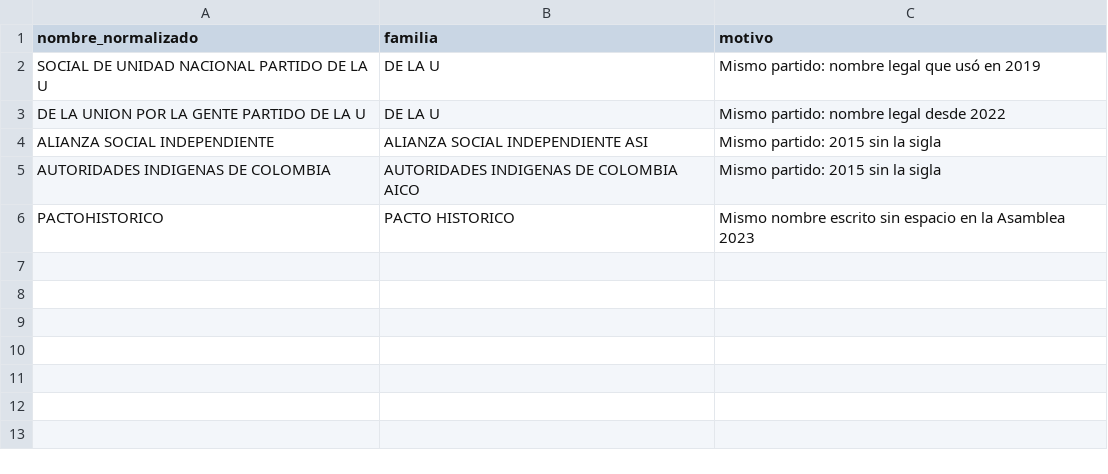
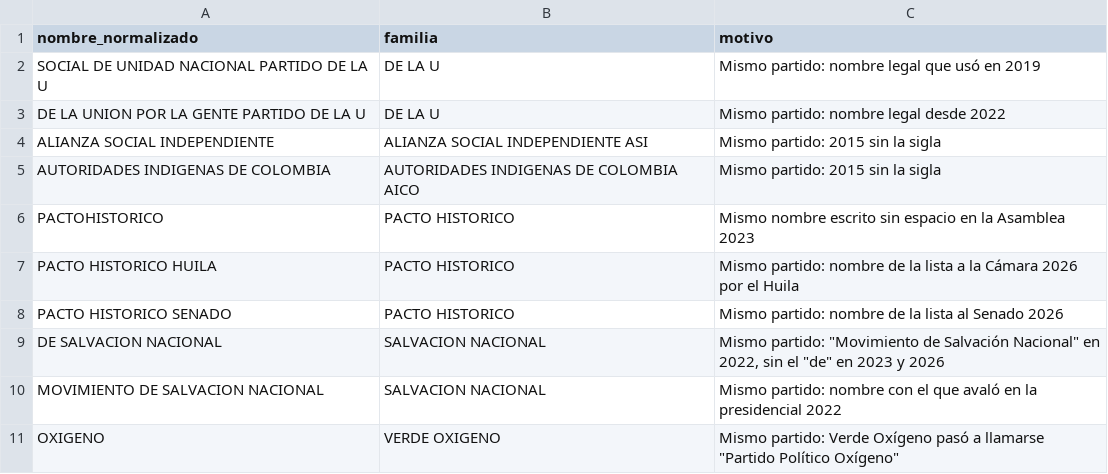
Before and after one commit to danielamarcucci/Rana, a CSV file: huila/datos/catalogos/partidos_alias.csv, drawn as a sheet; the diff names each change by its address in the sheet, - before the commit and + after, or states it on an @@ line.

```diff
--- a/huila/datos/catalogos/partidos_alias.csv
+++ b/huila/datos/catalogos/partidos_alias.csv
+row 7: PACTO HISTORICO HUILA | PACTO HISTORICO | Mismo partido: nombre de la lista a la Cámara 2026 por el Huila
+row 8: PACTO HISTORICO SENADO | PACTO HISTORICO | Mismo partido: nombre de la lista al Senado 2026
+row 9: DE SALVACION NACIONAL | SALVACION NACIONAL | Mismo partido: "Movimiento de Salvación Nacional" en 2022, sin el "de" en 2023 y 2026
+row 10: MOVIMIENTO DE SALVACION NACIONAL | SALVACION NACIONAL | Mismo partido: nombre con el que avaló en la presidencial 2022
+row 11: OXIGENO | VERDE OXIGENO | Mismo partido: Verde Oxígeno pasó a llamarse "Partido Político Oxígeno"
```
Also changed, not shown: 17 other files.
